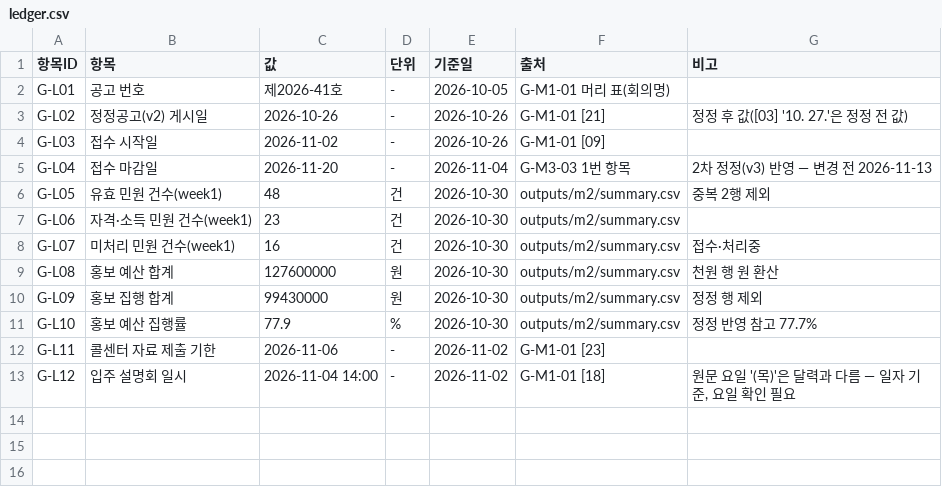
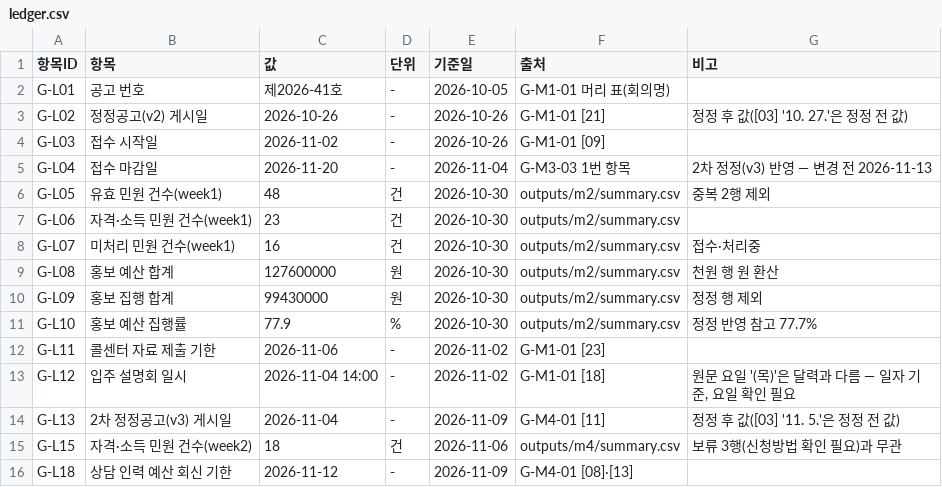
Before and after one commit to cheonhae/LH_lab_person_prac_02, a CSV file: ledger/ledger.csv, drawn as a sheet.

```diff
--- a/ledger/ledger.csv
+++ b/ledger/ledger.csv
@@ -13 +13,4 @@ G-L11,콜센터 자료 제출 기한,2026-11-06,-,2026-11-02,G-M1-01 [23],
 G-L12,입주 설명회 일시,2026-11-04 14:00,-,2026-11-02,G-M1-01 [18],"원문 요일 '(목)'은 달력과 다름 — 일자 기준, 요일 확인 필요"
+G-L13,2차 정정공고(v3) 게시일,2026-11-04,-,2026-11-09,G-M4-01 [11],정정 후 값([03] '11. 5.'은 정정 전 값)
+G-L15,자격·소득 민원 건수(week2),18,건,2026-11-06,outputs/m4/summary.csv,보류 3행(신청방법 확인 필요)과 무관
+G-L18,상담 인력 예산 회신 기한,2026-11-12,-,2026-11-09,G-M4-01 [08]·[13],
```
Also changed, not shown: 8 other files.
